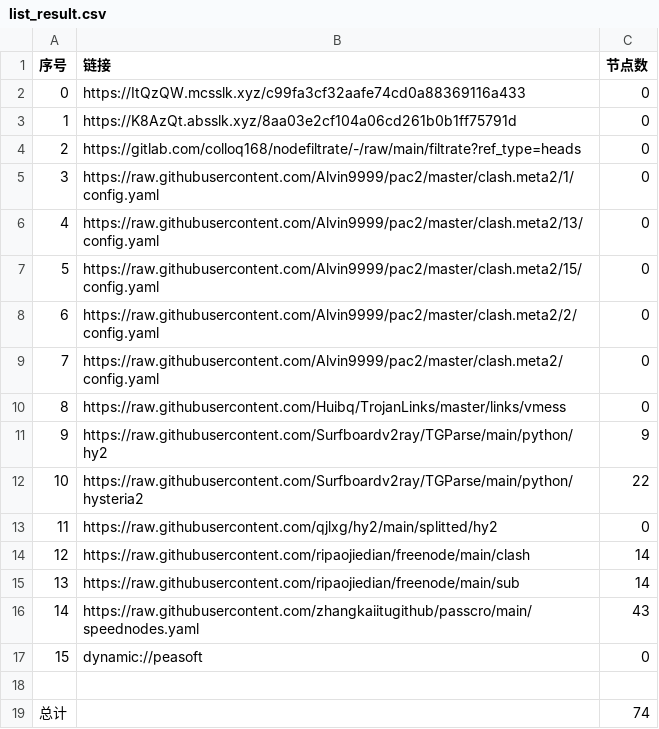
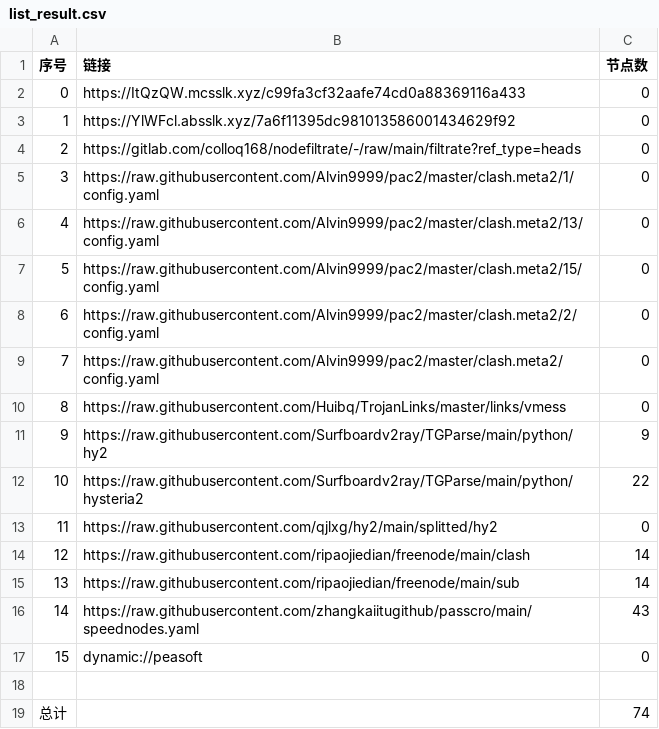
Before and after one commit to xiao99qiao/NoMoreWalls, a CSV file: list_result.csv, drawn as a sheet.

```diff
--- a/list_result.csv
+++ b/list_result.csv
@@ -2,3 +2,3 @@
 0,https://ItQzQW.mcsslk.xyz/c99fa3cf32aafe74cd0a88369116a433,0
-1,https://K8AzQt.absslk.xyz/8aa03e2cf104a06cd261b0b1ff75791d,0
+1,https://YlWFcl.absslk.xyz/7a6f11395dc981013586001434629f92,0
 2,https://gitlab.com/colloq168/nodefiltrate/-/raw/main/filtrate?ref_type=heads,0
```
Also changed, not shown: 3 other files.
